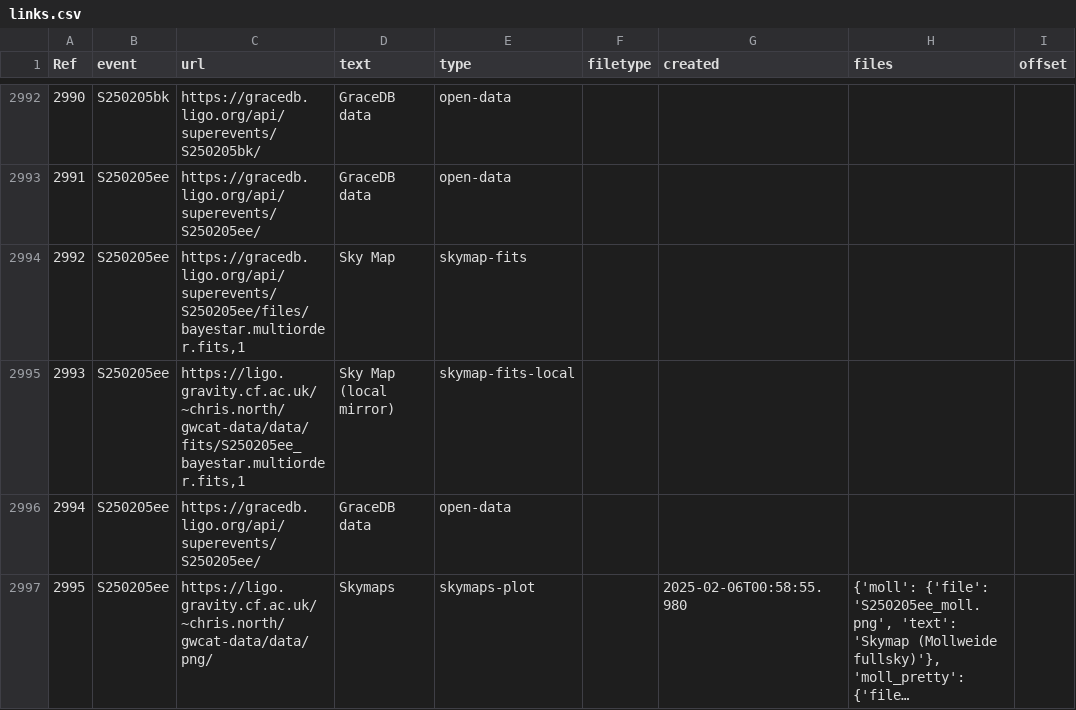
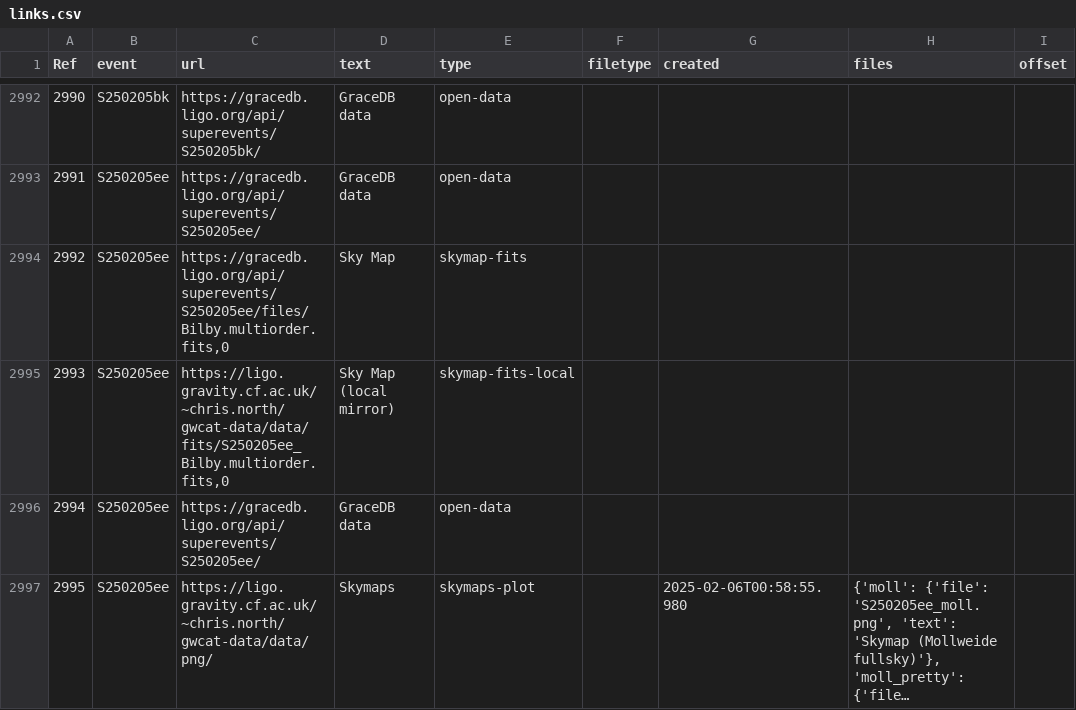
Before and after one commit to cardiffgravity/gwcat-data, a CSV file: docs/data/links.csv, drawn as a sheet; only a part is shown, gaps mark what is left out; long unchanged cells end in …; the diff names each change by its address in the sheet, - before the commit and + after, or states it on an @@ line.

Commit message:
data updated 2025-02-06_10:05:18_GMT (60 days)

```diff
--- a/docs/data/links.csv
+++ b/docs/data/links.csv
-C2994 (url): https://gracedb.ligo.org/api/superevents/S250205ee/files/bayestar.multiorder.fits,1
+C2994 (url): https://gracedb.ligo.org/api/superevents/S250205ee/files/Bilby.multiorder.fits,0
-C2995 (url): https://ligo.gravity.cf.ac.uk/~chris.north/gwcat-data/data/fits/S250205ee_bayestar.multiorder.fits,1
+C2995 (url): https://ligo.gravity.cf.ac.uk/~chris.north/gwcat-data/data/fits/S250205ee_Bilby.multiorder.fits,0
```
Also changed, not shown: docs/data/gwosc_gracedb.csv, 12 other files.
